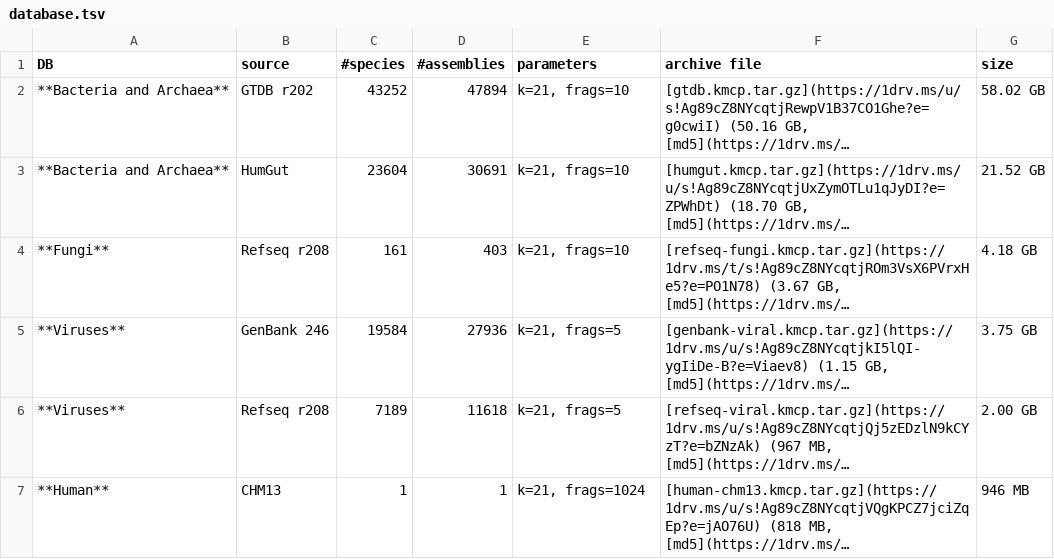
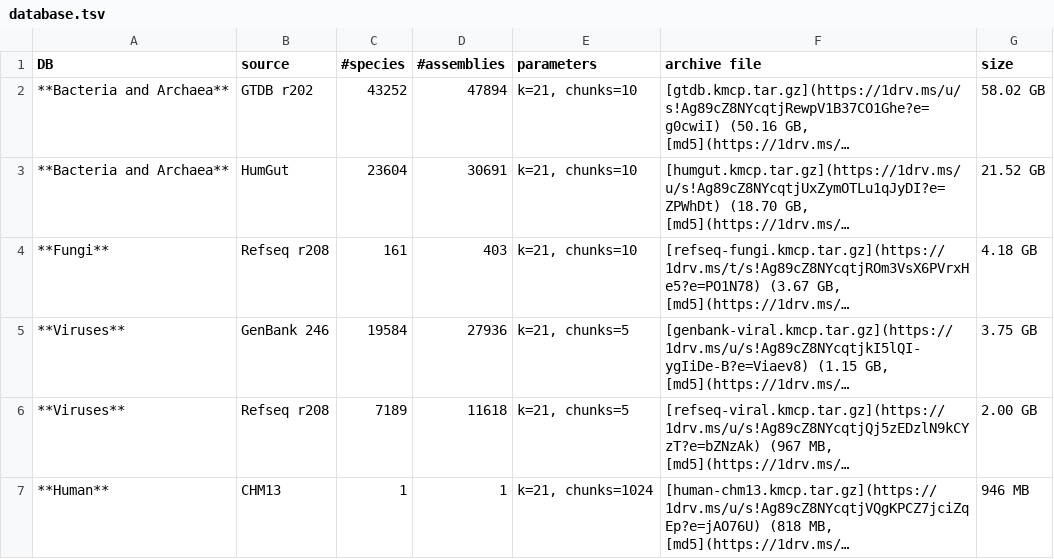
Before and after one commit to shenwei356/kmcp, a TSV file: docs/database.tsv, drawn as a sheet; long unchanged cells end in …; the diff names each change by its address in the sheet, - before the commit and + after, or states it on an @@ line.

Commit message:
rename fragment to chunk

```diff
--- a/docs/database.tsv
+++ b/docs/database.tsv
-E2:E4 (parameters): k=21, frags=10
+E2:E4 (parameters): k=21, chunks=10
-E5:E6 (parameters): k=21, frags=5
+E5:E6 (parameters): k=21, chunks=5
-E7 (parameters): k=21, frags=1024
+E7 (parameters): k=21, chunks=1024
```
Also changed, not shown: kmcp/profiling-mode.tsv, 18 other files.
